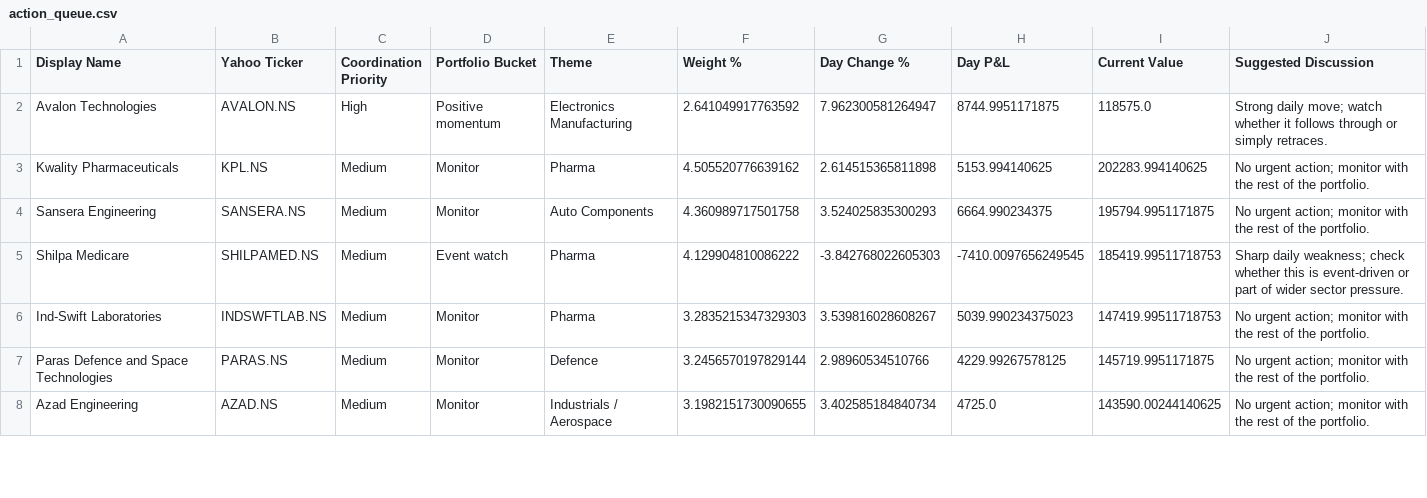
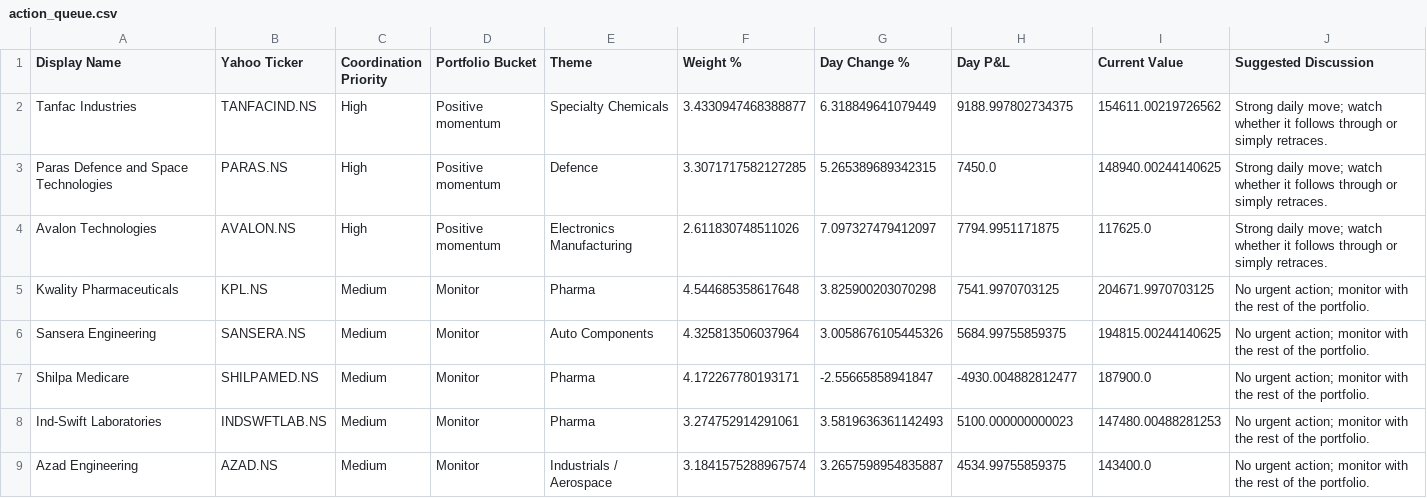
Before and after one commit to hvj7p7shkv-hub/anshuman-portfolio-dashboard, a CSV file: data/action_queue.csv, drawn as a sheet; only a part is shown; the diff covers the shown part only.

```diff
--- a/data/action_queue.csv
+++ b/data/action_queue.csv
@@ -1,8 +1,9 @@
 Display Name,Yahoo Ticker,Coordination Priority,Portfolio Bucket,Theme,Weight %,Day Change %,Day P&L,Current Value,Suggested Discussion
-Avalon Technologies,AVALON.NS,High,Positive momentum,Electronics Manufacturing,2.641049917763592,7.962300581264947,8744.9951171875,118575.0,Strong daily move; watch whether it follows through or simply retraces.
-Kwality Pharmaceuticals,KPL.NS,Medium,Monitor,Pharma,4.505520776639162,2.614515365811898,5153.994140625,202283.994140625,No urgent action; monitor with the rest of the portfolio.
-Sansera Engineering,SANSERA.NS,Medium,Monitor,Auto Components,4.360989717501758,3.524025835300293,6664.990234375,195794.9951171875,No urgent action; monitor with the rest of the portfolio.
-Shilpa Medicare,SHILPAMED.NS,Medium,Event watch,Pharma,4.129904810086222,-3.842768022605303,-7410.0097656249545,185419.99511718753,Sharp daily weakness; check whether this is event-driven or part of wider sector pressure.
-Ind-Swift Laboratories,INDSWFTLAB.NS,Medium,Monitor,Pharma,3.2835215347329303,3.539816028608267,5039.990234375023,147419.99511718753,No urgent action; monitor with the rest of the portfolio.
-Paras Defence and Space Technologies,PARAS.NS,Medium,Monitor,Defence,3.2456570197829144,2.98960534510766,4229.99267578125,145719.9951171875,No urgent action; monitor with the rest of the portfolio.
-Azad Engineering,AZAD.NS,Medium,Monitor,Industrials / Aerospace,3.1982151730090655,3.402585184840734,4725.0,143590.00244140625,No urgent action; monitor with the rest of the portfolio.
+Tanfac Industries,TANFACIND.NS,High,Positive momentum,Specialty Chemicals,3.4330947468388877,6.318849641079449,9188.997802734375,154611.00219726562,Strong daily move; watch whether it follows through or simply retraces.
+Paras Defence and Space Technologies,PARAS.NS,High,Positive momentum,Defence,3.3071717582127285,5.265389689342315,7450.0,148940.00244140625,Strong daily move; watch whether it follows through or simply retraces.
+Avalon Technologies,AVALON.NS,High,Positive momentum,Electronics Manufacturing,2.611830748511026,7.097327479412097,7794.9951171875,117625.0,Strong daily move; watch whether it follows through or simply retraces.
+Kwality Pharmaceuticals,KPL.NS,Medium,Monitor,Pharma,4.544685358617648,3.825900203070298,7541.9970703125,204671.9970703125,No urgent action; monitor with the rest of the portfolio.
+Sansera Engineering,SANSERA.NS,Medium,Monitor,Auto Components,4.325813506037964,3.0058676105445326,5684.99755859375,194815.00244140625,No urgent action; monitor with the rest of the portfolio.
+Shilpa Medicare,SHILPAMED.NS,Medium,Monitor,Pharma,4.172267780193171,-2.55665858941847,-4930.004882812477,187900.0,No urgent action; monitor with the rest of the portfolio.
+Ind-Swift Laboratories,INDSWFTLAB.NS,Medium,Monitor,Pharma,3.274752914291061,3.5819636361142493,5100.000000000023,147480.00488281253,No urgent action; monitor with the rest of the portfolio.
+Azad Engineering,AZAD.NS,Medium,Monitor,Industrials / Aerospace,3.1841575288967574,3.2657598954835887,4534.99755859375,143400.0,No urgent action; monitor with the rest of the portfolio.
```
Also changed, not shown: 1 added row and 28 edited cells elsewhere in this file, data/holdings.csv, 1 other file.
